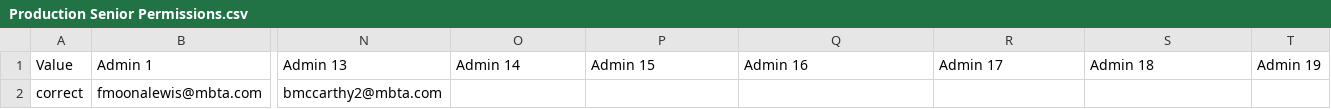
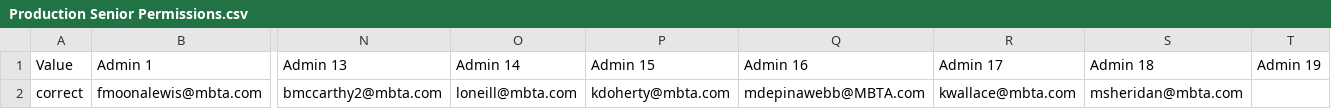
Before and after one commit to mbta/reduced_fares, a CSV file: data_sources/Production Senior Permissions.csv, drawn as a sheet; only a part is shown, gaps mark what is left out; the diff names each change by its address in the sheet, - before the commit and + after, or states it on an @@ line.

Commit message:
Chore: Add new AFC admin to prod and training data sources

```diff
--- a/data_sources/Production Senior Permissions.csv
+++ b/data_sources/Production Senior Permissions.csv
-O2: (empty)
+O2: loneill@mbta.com
-P2: (empty)
+P2: kdoherty@mbta.com
-Q2: (empty)
+Q2: mdepinawebb@MBTA.com
-R2: (empty)
+R2: kwallace@mbta.com
-S2: (empty)
+S2: msheridan@mbta.com
```
Also changed, not shown: data_sources/Training Senior Permissions.csv.
